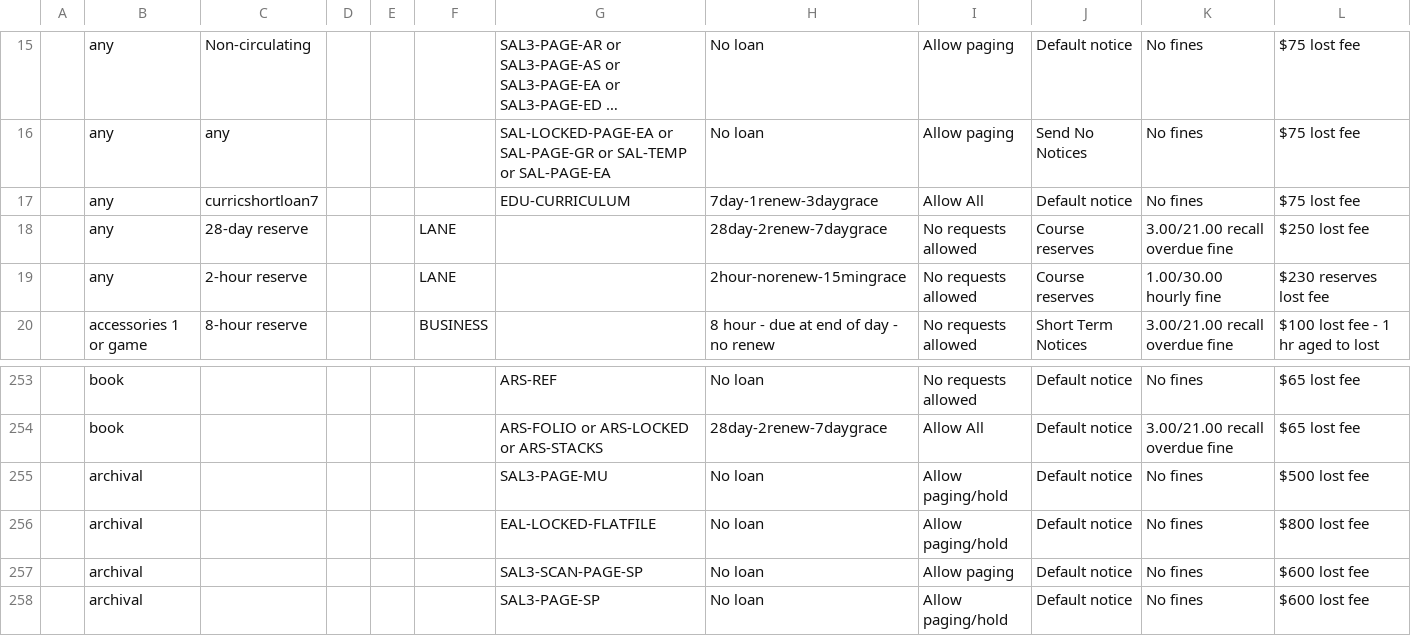
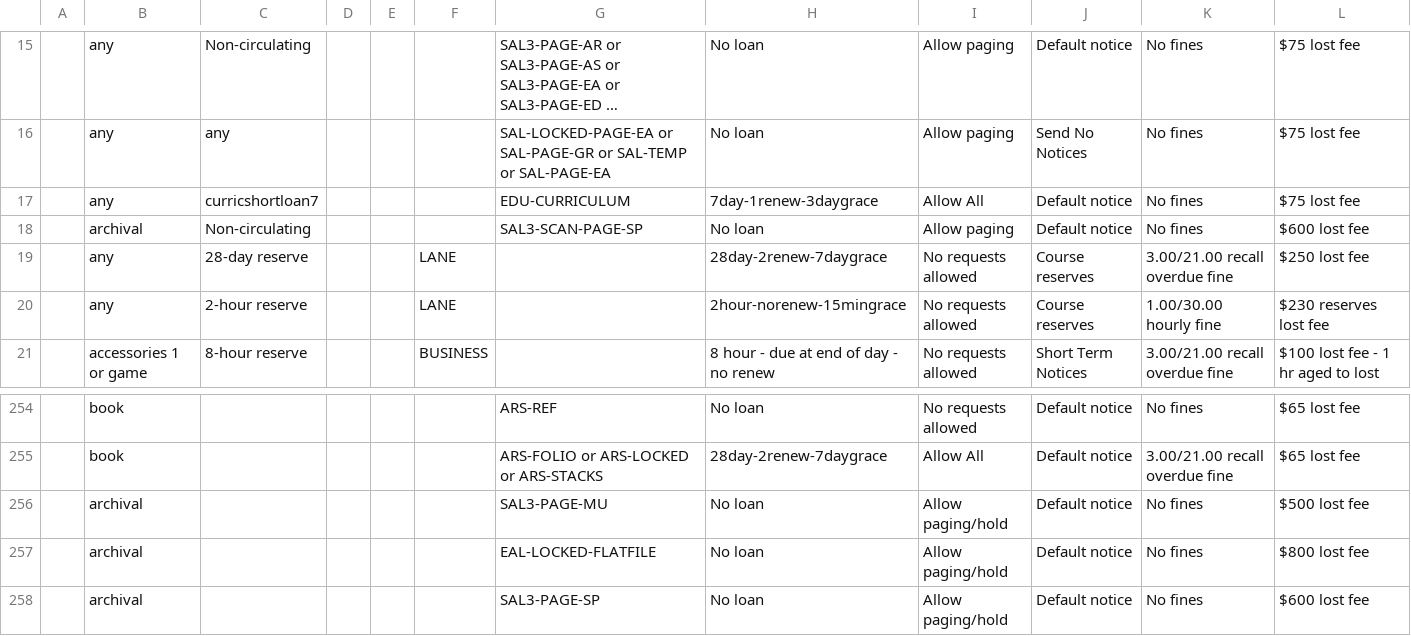
Before and after one commit to sul-dlss/SearchWorks, a CSV file: config/folio/circulation_rules.csv, drawn as a sheet; only a part is shown, gaps mark what is left out; long unchanged cells end in …; removed rows and columns are numbered as before the commit, all else as after; the diff names each change by its address in the sheet, - before the commit and + after, or states it on an @@ line.

Commit message:
Update FOLIO types

```diff
--- a/config/folio/circulation_rules.csv
+++ b/config/folio/circulation_rules.csv
+row 18:  | archival | Non-circulating |  |  |  | SAL3-SCAN-PAGE-SP | No loan | Allow paging | Default notice | No fines | $600 lost fee
-row 257:  | archival |  |  |  |  | SAL3-SCAN-PAGE-SP | No loan | Allow paging | Default notice | No fines | $600 lost fee
```
Also changed, not shown: 2 other files.
